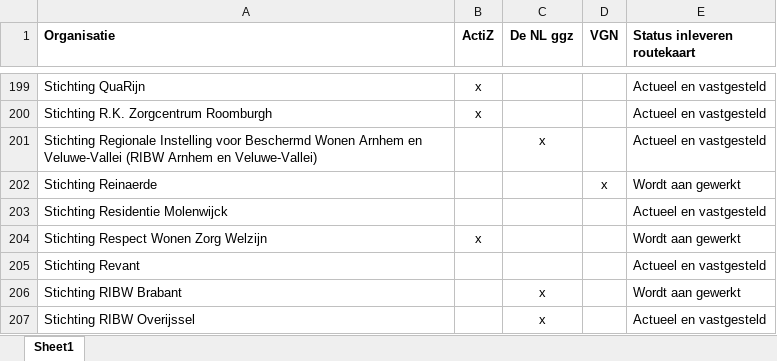
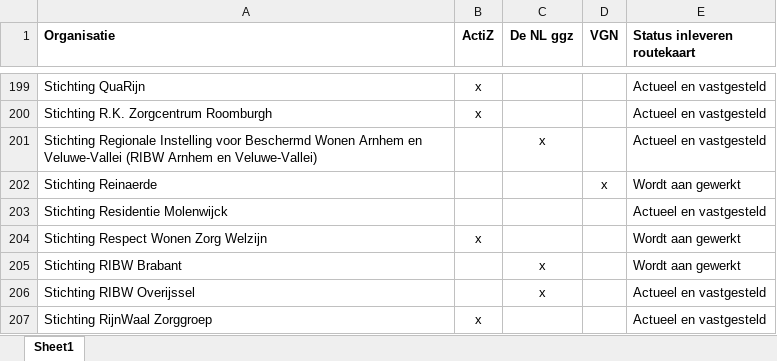
Before and after one commit to ReinierNL/nederland-waterland, an Excel workbook: src/data/routekaart_status_care.xlsx, sheet Sheet1, drawn as a sheet; only a part is shown, gaps mark what is left out; the shorter side is filled out with more unchanged rows; values as stored, in another font and other column widths than the file's, no borders; the diff names each change by its address in the sheet, - before the commit and + after, or states it on an @@ line.

Commit message:
Removed Revant. It belongs (and is) under Cure.

```diff
--- a/src/data/routekaart_status_care.xlsx (sheet Sheet1)
+++ b/src/data/routekaart_status_care.xlsx (sheet Sheet1)
-row 205: Stichting Revant |  |  |  | Actueel en vastgesteld
```
Also changed, not shown: 1 other file.
